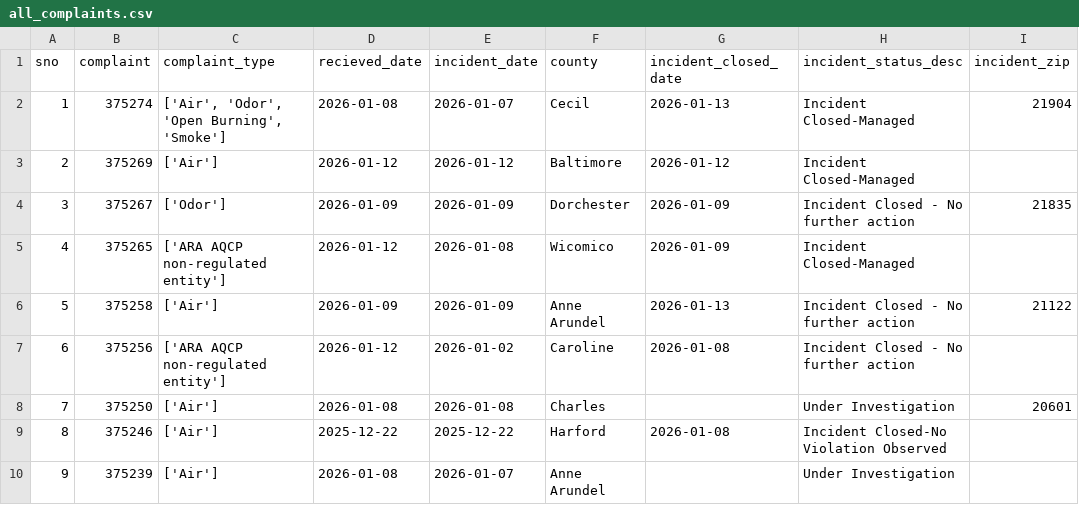
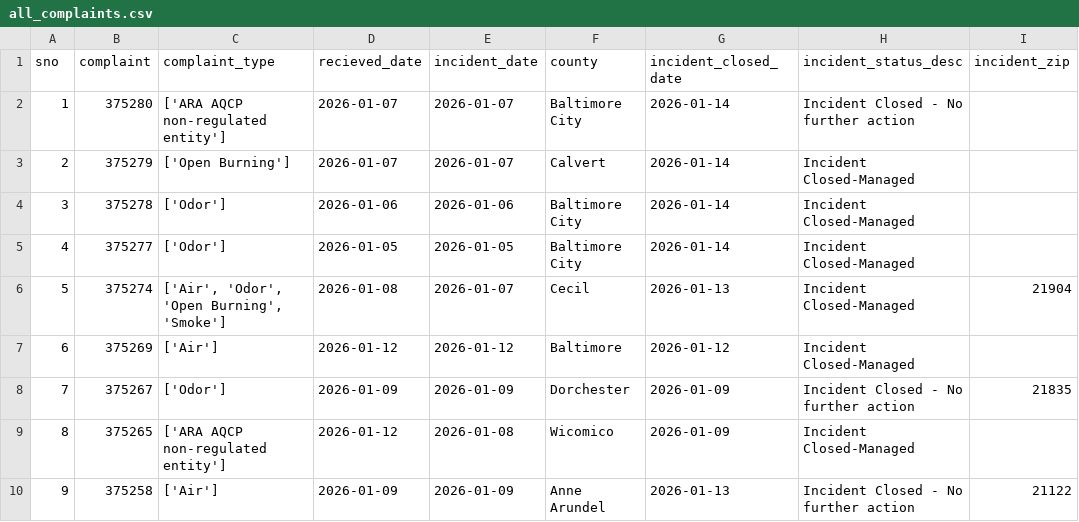
Before and after one commit to anastasiajourno/live_pipeline, a CSV file: exported_data/all_complaints.csv, drawn as a sheet; only a part is shown; the shorter side is filled out with more unchanged rows; addresses are those after the commit; the diff names each change by its address in the sheet, - before the commit and + after, or states it on an @@ line.

Commit message:
Automated commit from GitHub Actions

```diff
--- a/exported_data/all_complaints.csv
+++ b/exported_data/all_complaints.csv
+row 2: 1 | 375280 | ['ARA AQCP non-regulated entity'] | 2026-01-07 | 2026-01-07 | Baltimore City | 2026-01-14 | Incident Closed - No further action
+row 3: 2 | 375279 | ['Open Burning'] | 2026-01-07 | 2026-01-07 | Calvert | 2026-01-14 | Incident Closed-Managed
+row 4: 3 | 375278 | ['Odor'] | 2026-01-06 | 2026-01-06 | Baltimore City | 2026-01-14 | Incident Closed-Managed
+row 5: 4 | 375277 | ['Odor'] | 2026-01-05 | 2026-01-05 | Baltimore City | 2026-01-14 | Incident Closed-Managed
@@ column A (sno) renumbered from row 6 down @@
```
Also changed, not shown: exported_data/complaint_type_frequency.csv, exported_data/county_frequency.csv, 1 other file.
